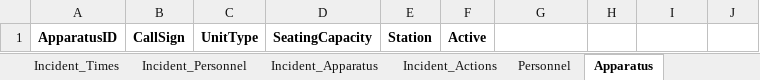
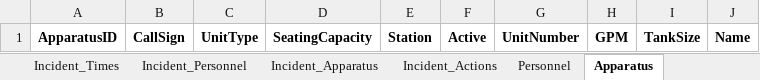
Before and after one commit to mtnfirefighter/fire-incident-database, an Excel workbook: fire_incident_db.xlsx, sheet Apparatus, drawn as a sheet; values as stored, in another font and other column widths than the file's, no borders; the diff names each change by its address in the sheet, - before the commit and + after, or states it on an @@ line.

```diff
--- a/fire_incident_db.xlsx (sheet Apparatus)
+++ b/fire_incident_db.xlsx (sheet Apparatus)
-G1: (empty)
+G1: UnitNumber
-H1: (empty)
+H1: GPM
-I1: (empty)
+I1: TankSize
-J1: (empty)
+J1: Name
```
Also changed, not shown: sheet Personnel, sheet Incidents, sheet Incident_Apparatus, sheet Incident_Times, sheet List_AlarmLevel, sheet Incident_Actions, 1 more sheet, other sheet tabs, 3 other files.
